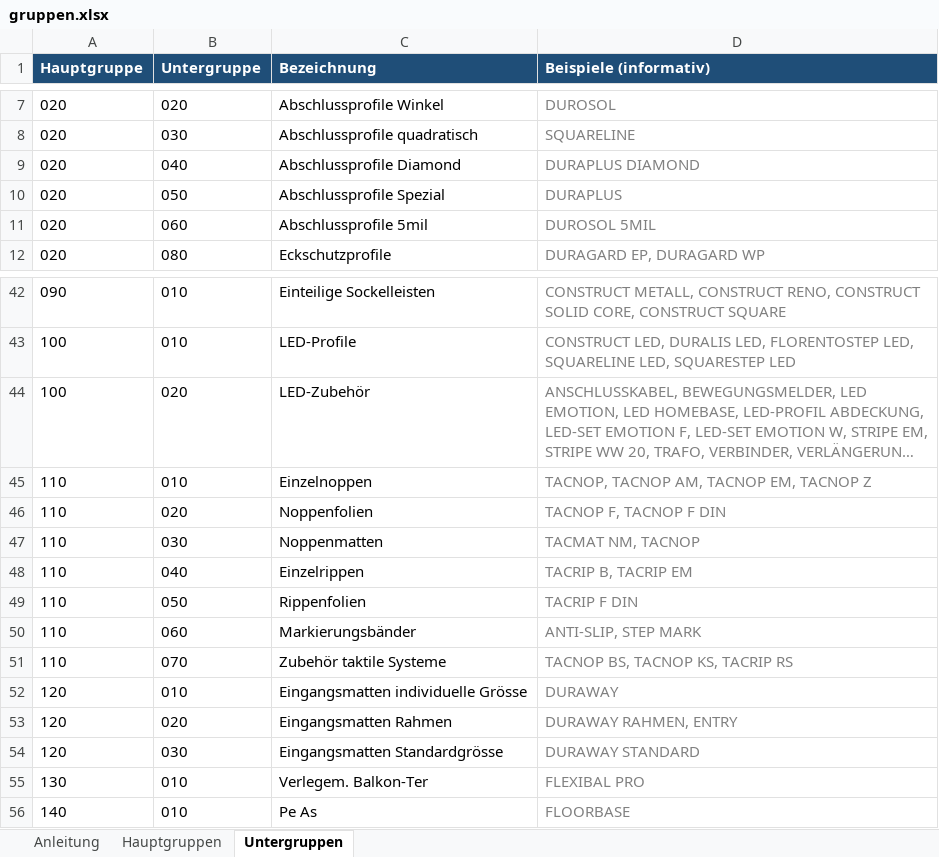
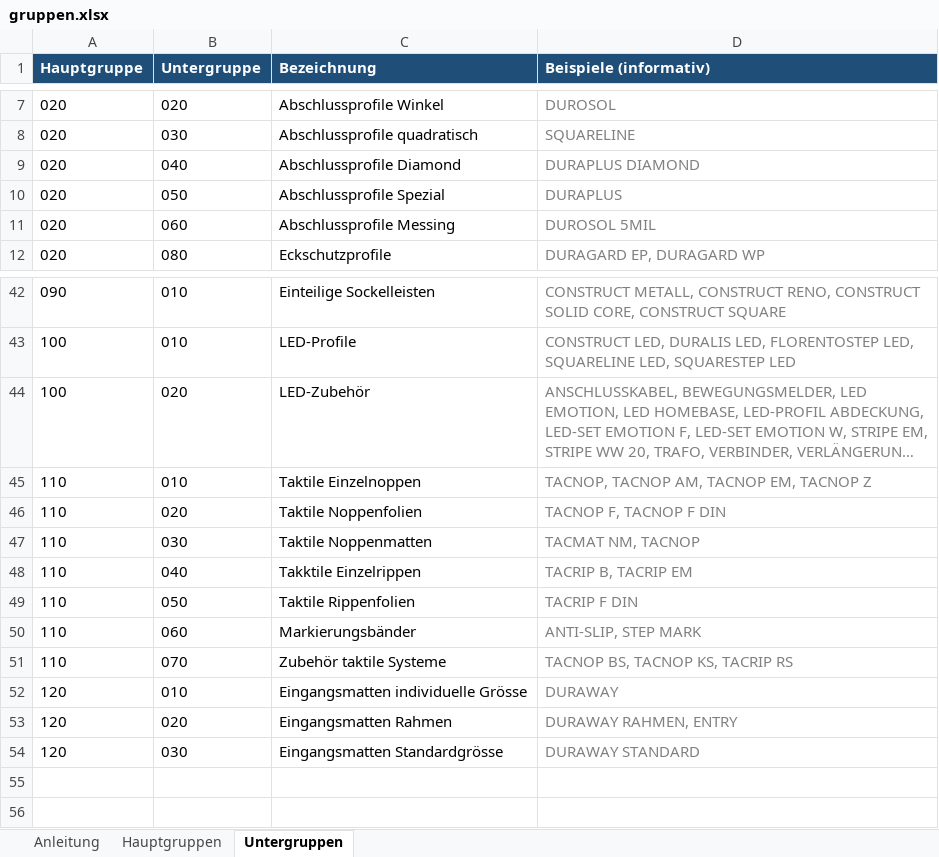
Before and after one commit to chrisdkolloff/prosema-scripts, an Excel workbook: data/gruppen.xlsx, sheet Untergruppen, drawn as a sheet; only a part is shown, gaps mark what is left out; long unchanged cells end in …; values as stored, in another font and other column widths than the file's, no borders; the diff names each change by its address in the sheet, - before the commit and + after, or states it on an @@ line.

```diff
--- a/data/gruppen.xlsx (sheet Untergruppen)
+++ b/data/gruppen.xlsx (sheet Untergruppen)
-C11 (Bezeichnung): Abschlussprofile 5mil
+C11 (Bezeichnung): Abschlussprofile Messing
-C45 (Bezeichnung): Einzelnoppen
+C45 (Bezeichnung): Taktile Einzelnoppen
-C46 (Bezeichnung): Noppenfolien
+C46 (Bezeichnung): Taktile Noppenfolien
-C47 (Bezeichnung): Noppenmatten
+C47 (Bezeichnung): Taktile Noppenmatten
-C48 (Bezeichnung): Einzelrippen
+C48 (Bezeichnung): Takktile Einzelrippen
-C49 (Bezeichnung): Rippenfolien
+C49 (Bezeichnung): Taktile Rippenfolien
-row 55: 130 | 010 | Verlegem. Balkon-Ter | FLEXIBAL PRO
-row 56: 140 | 010 | Pe As | FLOORBASE
```
Also changed, not shown: sheet Hauptgruppen, 5 other files.
